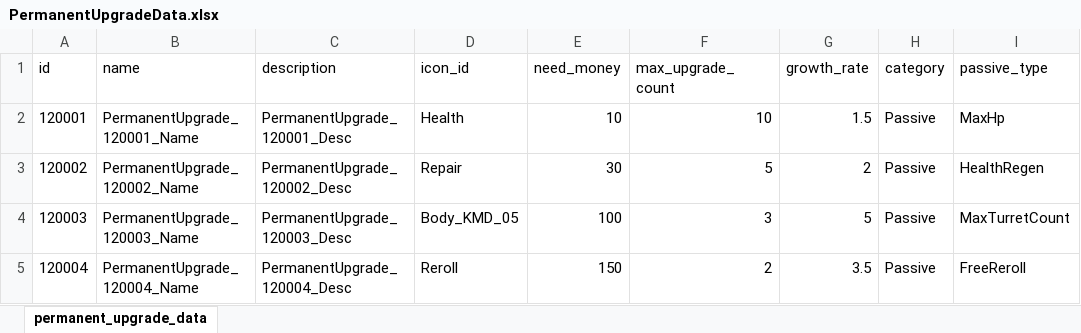
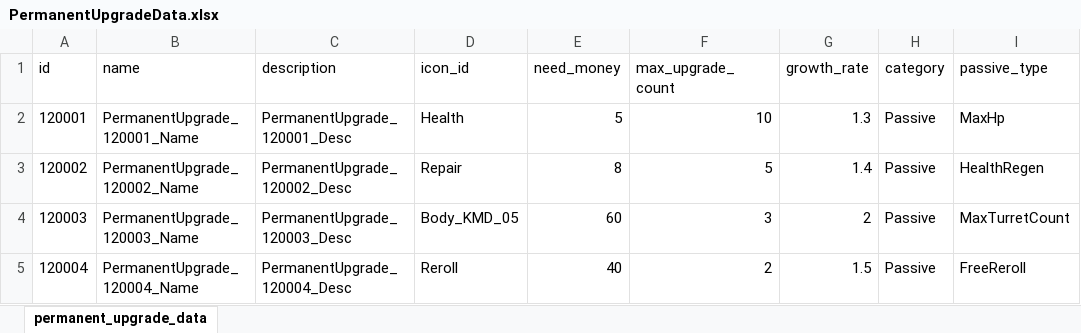
Before and after one commit to cumic06/TrainDefense, an Excel workbook: Assets/02_Resources/Data/PermanentUpgradeData.xlsx, sheet permanent_upgrade_data, drawn as a sheet; only a part is shown; values as stored, in another font and other column widths than the file's, no borders; the diff names each change by its address in the sheet, - before the commit and + after, or states it on an @@ line.

Commit message:
[Fix] 영구 업그레이드 가격 전면 하향 (풀업 ~5,800 → ~820)
- DB.asset/PermanentUpgradeData.xlsx: 체력 5·1.3, 자가복구 8·1.4, 포탑수 60·2, 리롤 40·1.5
- 판 20~30분 × 판당 코인 ~130~240 기준 5~6판 풀업 페이스

```diff
--- a/Assets/02_Resources/Data/PermanentUpgradeData.xlsx (sheet permanent_upgrade_data)
+++ b/Assets/02_Resources/Data/PermanentUpgradeData.xlsx (sheet permanent_upgrade_data)
-E2 (need_money): 10
+E2 (need_money): 5
-G2 (growth_rate): 1.5
+G2 (growth_rate): 1.3
-E3 (need_money): 30
+E3 (need_money): 8
-G3 (growth_rate): 2
+G3 (growth_rate): 1.4
-E4 (need_money): 100
+E4 (need_money): 60
-G4 (growth_rate): 5
+G4 (growth_rate): 2
-E5 (need_money): 150
+E5 (need_money): 40
-G5 (growth_rate): 3.5
+G5 (growth_rate): 1.5
```
Also changed, not shown: 1 other file.
